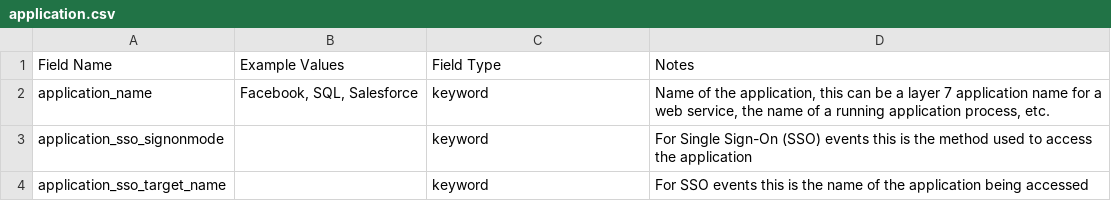
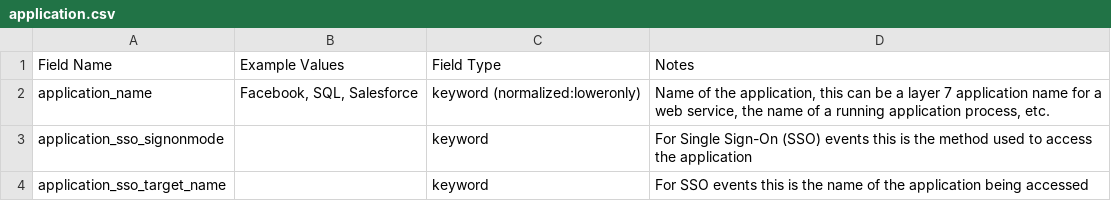
Before and after one commit to Graylog2/graylog-schema, a CSV file: source/schema/entities/application.csv, drawn as a sheet.

Commit message:
Review alert,application,as,associated entities

```diff
--- a/source/schema/entities/application.csv
+++ b/source/schema/entities/application.csv
@@ -1,3 +1,3 @@
 "Field Name", "Example Values", "Field Type", "Notes"
-"application_name", "Facebook, SQL, Salesforce", "keyword", "Name of the application, this can be a layer 7 application name for a web service, the name of a running application process, etc."
+"application_name", "Facebook, SQL, Salesforce", "keyword (normalized:loweronly)", "Name of the application, this can be a layer 7 application name for a web service, the name of a running application process, etc."
 "application_sso_signonmode", " ", "keyword", "For Single Sign-On (SSO) events this is the method used to access the application"
```
Also changed, not shown: source/schema/entities/associated.csv.
